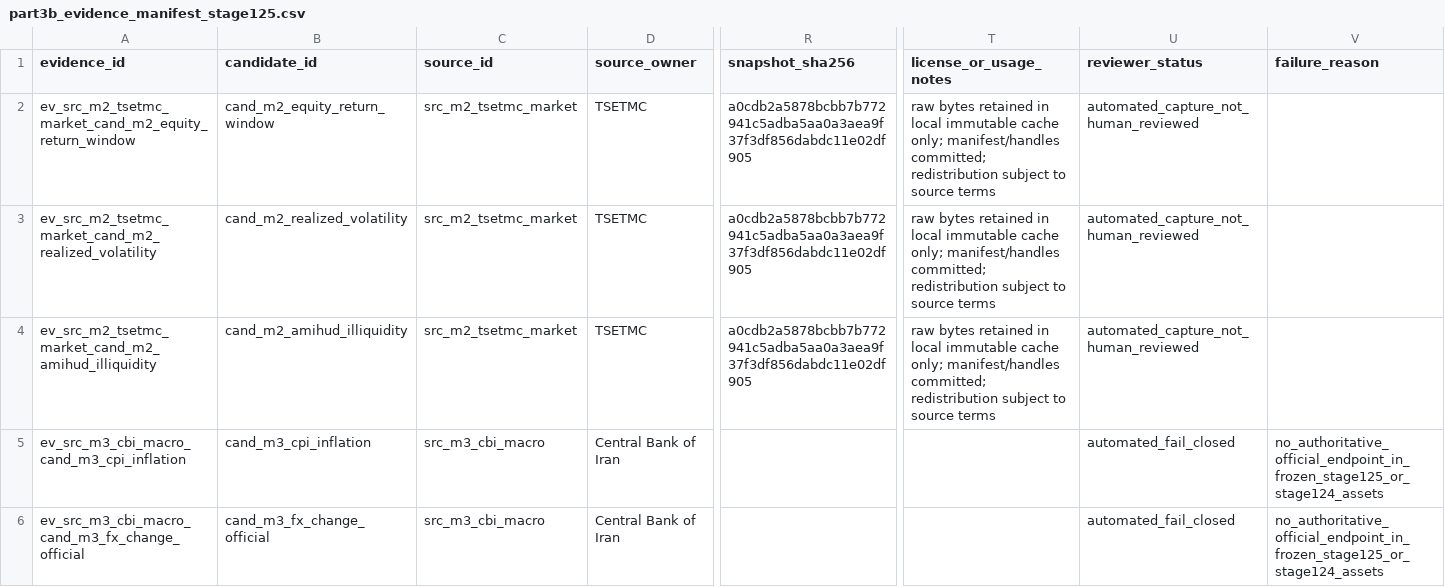
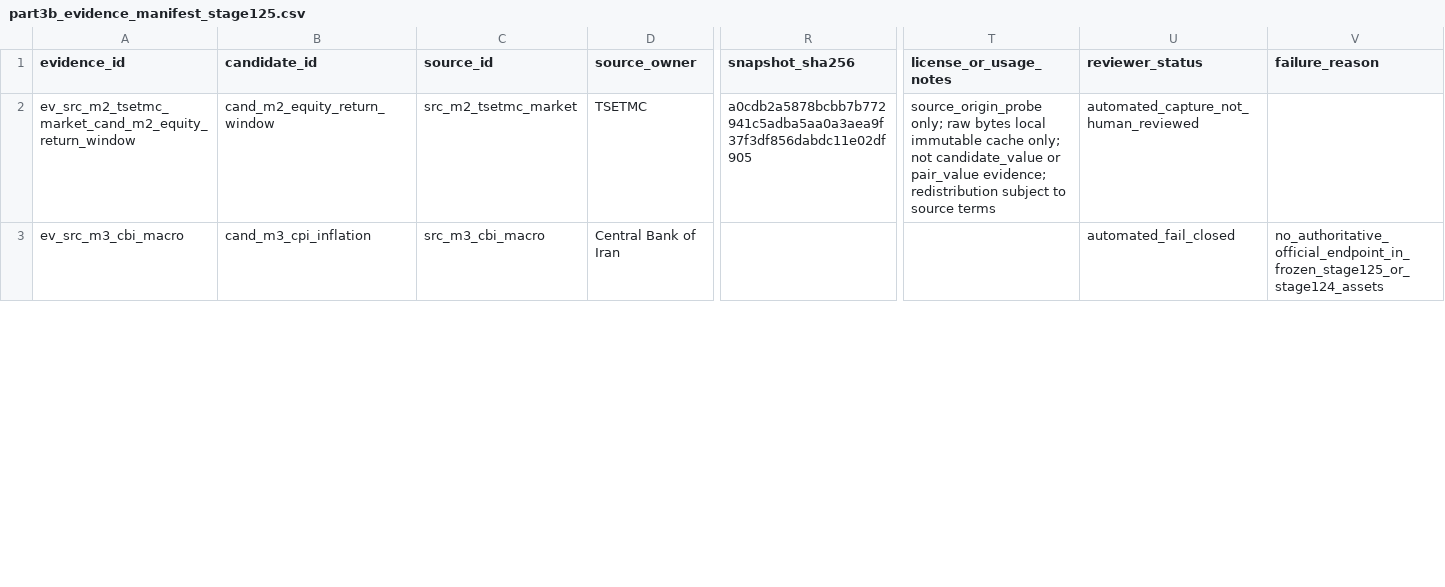
Before and after one commit to abtinasg/papermali, a CSV file: project/stage125/part3b_evidence_manifest_stage125.csv, drawn as a sheet; only a part is shown, gaps mark what is left out; removed rows and columns are numbered as before the commit, all else as after; rows hold the shown columns only; the diff covers the shown part only; the diff names each change by its address in the sheet, - before the commit and + after, or states it on an @@ line.

```diff
--- a/project/stage125/part3b_evidence_manifest_stage125.csv
+++ b/project/stage125/part3b_evidence_manifest_stage125.csv
-T2 (license_or_usage_notes): raw bytes retained in local immutable cache only; manifest/handles committed; redistribution subject…
+T2 (license_or_usage_notes): source_origin_probe only; raw bytes local immutable cache only; not candidate_value or pair_value evidence; redistribution subject…
-row 3: ev_src_m2_tsetmc_market_cand_m2_realized_volatility | cand_m2_realized_volatility | src_m2_tsetmc_market | TSETMC | a0cdb2a5878bcbb7b772941c5adba5aa0a3aea9f37f3df856dabdc11e02df905 | raw bytes retained in local immutable cache only; manifest/handles committed; redistribution subject to source terms | automated_capture_not_human_reviewed
-row 4: ev_src_m2_tsetmc_market_cand_m2_amihud_illiquidity | cand_m2_amihud_illiquidity | src_m2_tsetmc_market | TSETMC | a0cdb2a5878bcbb7b772941c5adba5aa0a3aea9f37f3df856dabdc11e02df905 | raw bytes retained in local immutable cache only; manifest/handles committed; redistribution subject to source terms | automated_capture_not_human_reviewed
-A3 (evidence_id): ev_src_m3_cbi_macro_cand_m3_cpi_inflation
+A3 (evidence_id): ev_src_m3_cbi_macro
-row 6: ev_src_m3_cbi_macro_cand_m3_fx_change_official | cand_m3_fx_change_official | src_m3_cbi_macro | Central Bank of Iran |  |  | automated_fail_closed | no_authoritative_official_endpoint_in_frozen_stage125_or_stage124_assets
```
Also changed, not shown: 3 removed rows and 2 edited cells elsewhere in this file, project/stage125/part3b_cache_handles_stage125.csv, project/stage125/part3b_capture_plan_stage125.csv, 5 other files.
